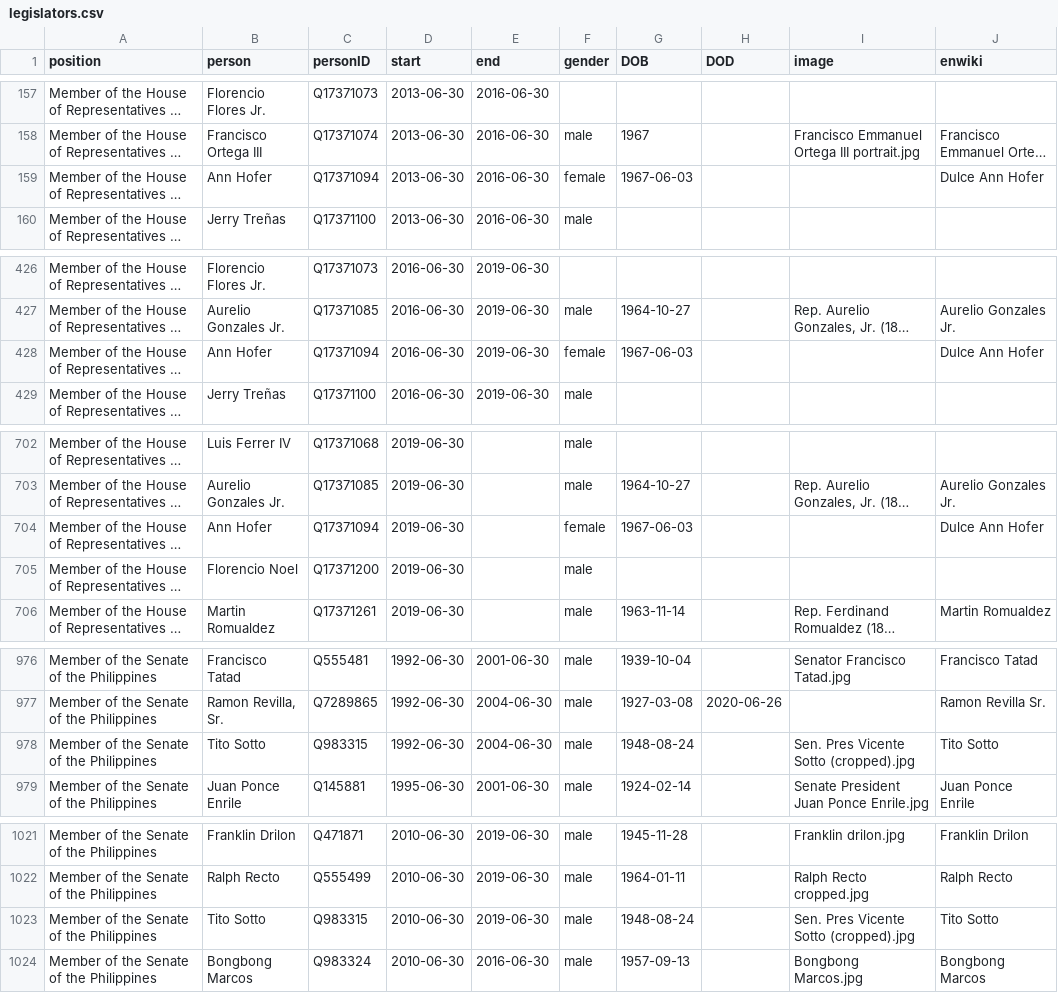
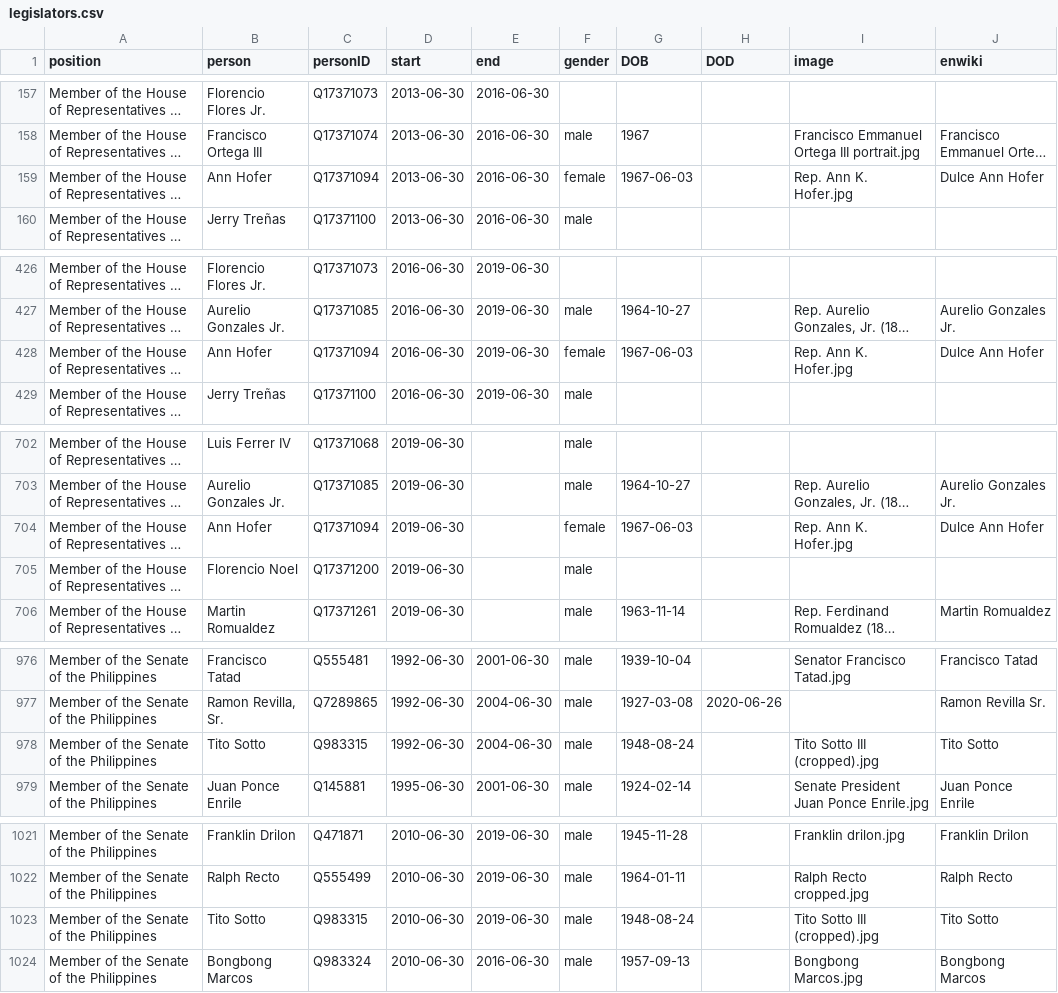
Before and after one commit to every-politician-scrapers/philippines-ministers, a CSV file: html/legislators.csv, drawn as a sheet; only a part is shown, gaps mark what is left out; long unchanged cells end in …; the diff names each change by its address in the sheet, - before the commit and + after, or states it on an @@ line.

```diff
--- a/html/legislators.csv
+++ b/html/legislators.csv
-I159 (image): (empty)
+I159 (image): Rep. Ann K. Hofer.jpg
-I428 (image): (empty)
+I428 (image): Rep. Ann K. Hofer.jpg
-I704 (image): (empty)
+I704 (image): Rep. Ann K. Hofer.jpg
-I978 (image): Sen. Pres Vicente Sotto (cropped).jpg
+I978 (image): Tito Sotto III (cropped).jpg
-I1023 (image): Sen. Pres Vicente Sotto (cropped).jpg
+I1023 (image): Tito Sotto III (cropped).jpg
```
Also changed, not shown: html/current.csv, html/holders21.csv.
